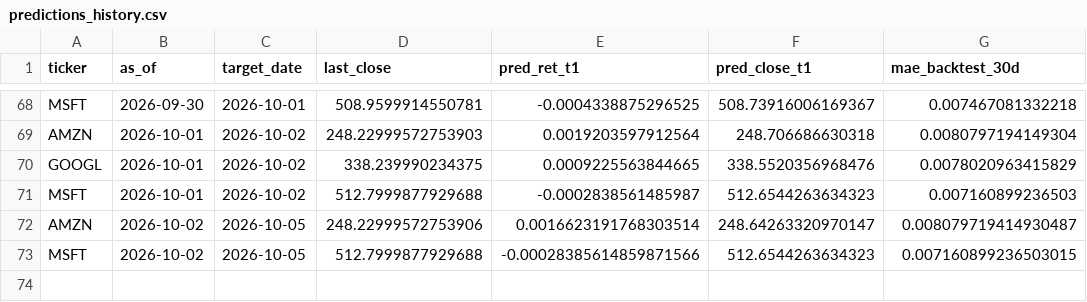
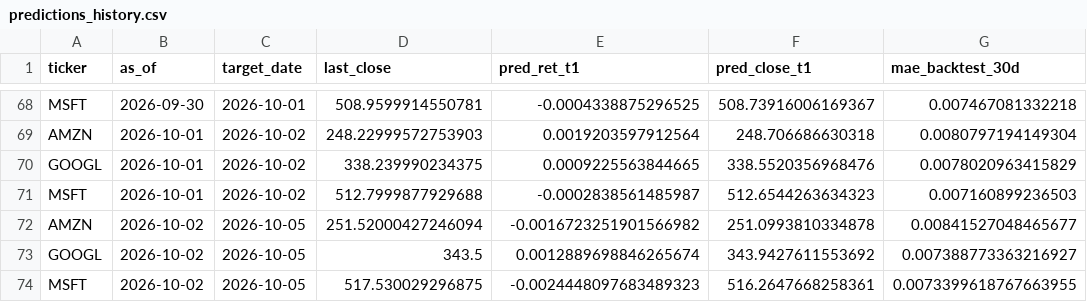
Before and after one commit to Pipe199x/StockSentinel, a CSV file: docs/data/history/predictions_history.csv, drawn as a sheet; only a part is shown, gaps mark what is left out.

```diff
--- a/docs/data/history/predictions_history.csv
+++ b/docs/data/history/predictions_history.csv
@@ -71,3 +71,4 @@ GOOGL,2026-10-01,2026-10-02,338.239990234375,0.0009225563844665,338.552035696847
 MSFT,2026-10-01,2026-10-02,512.7999877929688,-0.0002838561485987,512.6544263634323,0.007160899236503
-AMZN,2026-10-02,2026-10-05,248.22999572753906,0.0016623191768303514,248.64263320970147,0.008079719414930487
-MSFT,2026-10-02,2026-10-05,512.7999877929688,-0.00028385614859871566,512.6544263634323,0.007160899236503015
+AMZN,2026-10-02,2026-10-05,251.52000427246094,-0.0016723251901566982,251.0993810334878,0.00841527048465677
+GOOGL,2026-10-02,2026-10-05,343.5,0.0012889698846265674,343.9427611553692,0.007388773363216927
+MSFT,2026-10-02,2026-10-05,517.530029296875,-0.0024448097683489323,516.2647668258361,0.0073399618767663955
```
Also changed, not shown: 4 other files.
